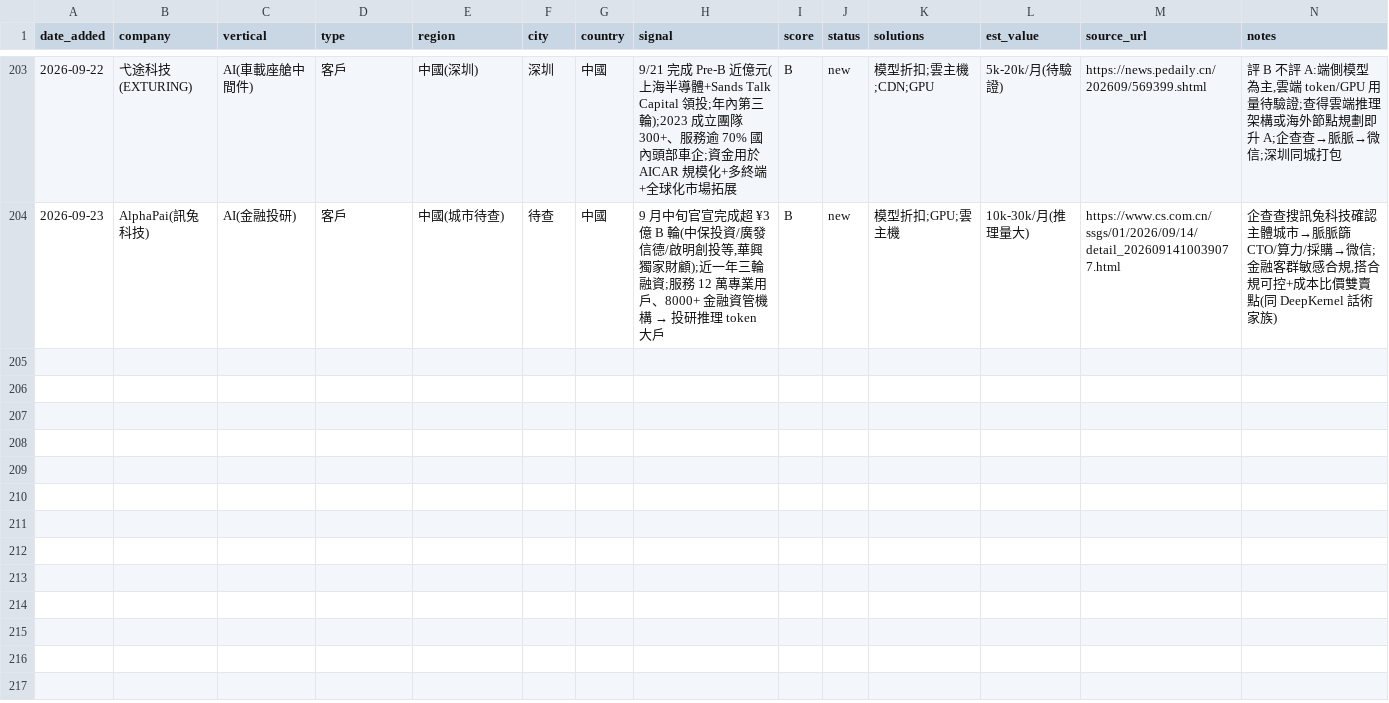
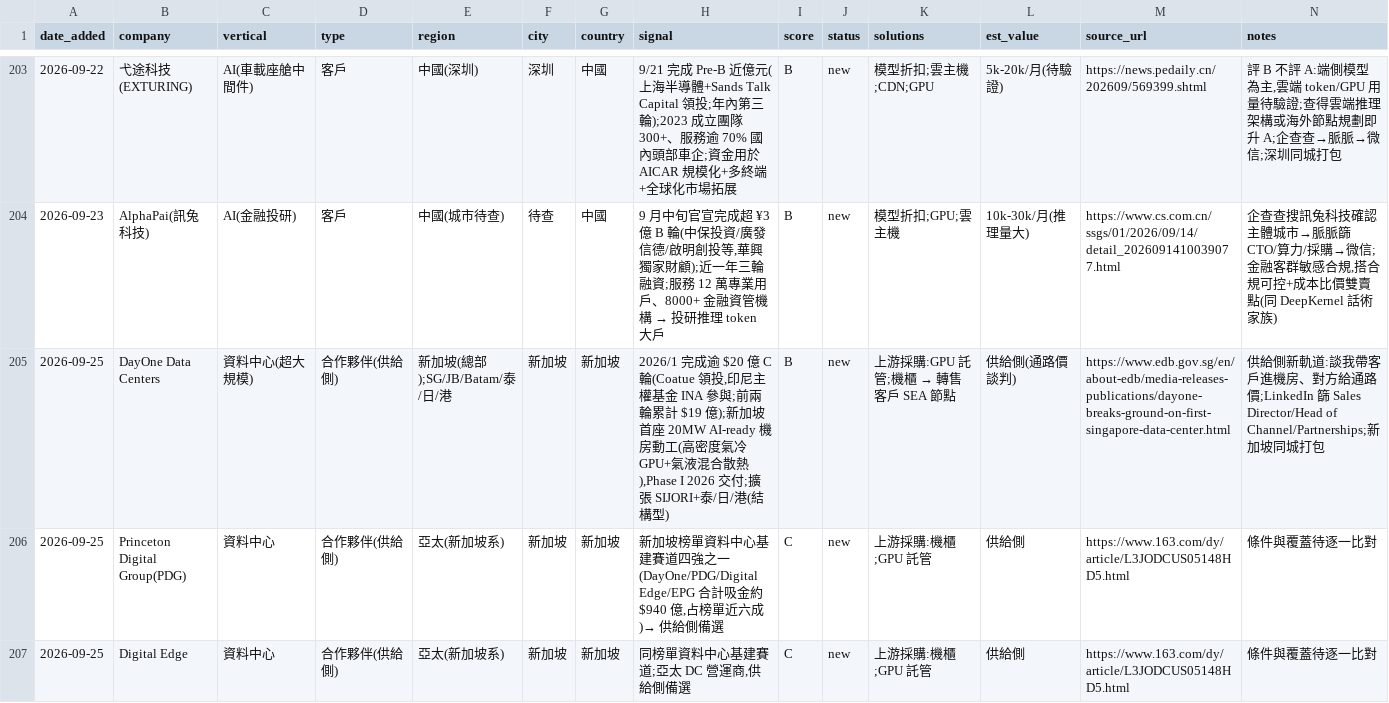
Before and after one commit to michael80321/AIBD, a CSV file: leads/leads.csv, drawn as a sheet; only a part is shown, gaps mark what is left out; the diff names each change by its address in the sheet, - before the commit and + after, or states it on an @@ line.

```diff
--- a/leads/leads.csv
+++ b/leads/leads.csv
+row 205: 2026-09-25 | DayOne Data Centers | 資料中心(超大規模) | 合作夥伴(供給側) | 新加坡(總部);SG/JB/Batam/泰/日/港 | 新加坡 | 新加坡 | 2026/1 完成逾 $20 億 C 輪(Coatue 領投,印尼主權基金 INA 參與;前兩輪累計 $19 億);新加坡首座 20MW AI-ready 機房動工(高密度氣冷 GPU+氣液混合散熱),Phase I 2026 交付;擴張 SIJORI+泰/日/港(結構型) | B | new | 上游採購:GPU 託管;機櫃 → 轉售客戶 SEA 節點 | 供給側(通路價談判) | https://www.edb.gov.sg/en/about-edb/media-releases-publications/dayone-breaks-ground-on-first-singapore-data-center.html | 供給側新軌道:談我帶客戶進機房、對方給通路價;LinkedIn 篩 Sales Director/Head of Channel/Partnerships;新加坡同城打包
+row 206: 2026-09-25 | Princeton Digital Group(PDG) | 資料中心 | 合作夥伴(供給側) | 亞太(新加坡系) | 新加坡 | 新加坡 | 新加坡榜單資料中心基建賽道四強之一(DayOne/PDG/Digital Edge/EPG 合計吸金約 $940 億,占榜單近六成)→ 供給側備選 | C | new | 上游採購:機櫃;GPU 託管 | 供給側 | https://www.163.com/dy/article/L3JODCUS05148HD5.html | 條件與覆蓋待逐一比對
+row 207: 2026-09-25 | Digital Edge | 資料中心 | 合作夥伴(供給側) | 亞太(新加坡系) | 新加坡 | 新加坡 | 同榜單資料中心基建賽道;亞太 DC 營運商,供給側備選 | C | new | 上游採購:機櫃;GPU 託管 | 供給側 | https://www.163.com/dy/article/L3JODCUS05148HD5.html | 條件與覆蓋待逐一比對
```
Also changed, not shown: 3 other files.
